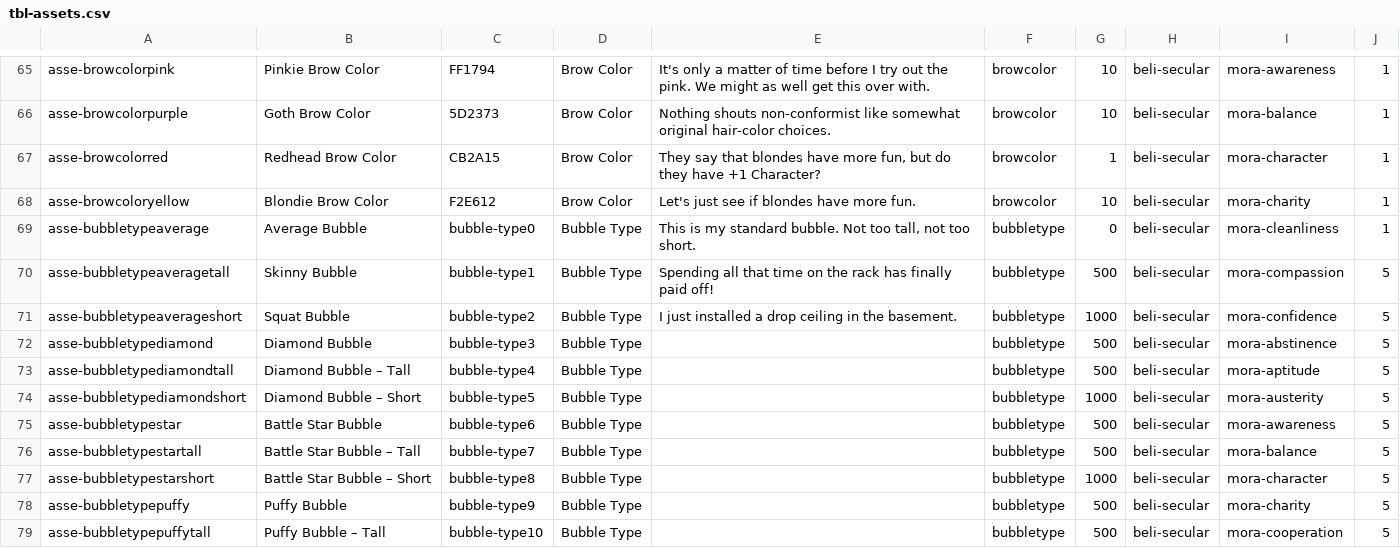
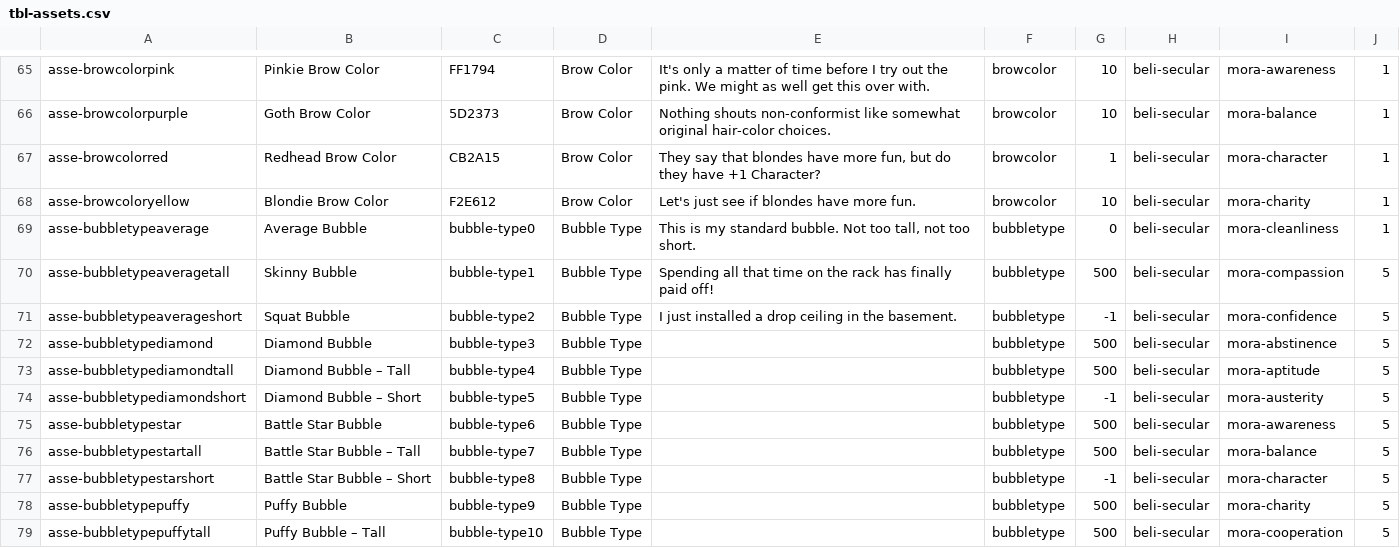
Before and after one commit to adamaxe/moralifeclientdata, a CSV file: Resources/tbl-assets.csv, drawn as a sheet; only a part is shown, gaps mark what is left out; the diff covers the shown part only.

```diff
--- a/Resources/tbl-assets.csv
+++ b/Resources/tbl-assets.csv
@@ -70,9 +70,9 @@
 "asse-bubbletypeaveragetall","Skinny Bubble","bubble-type1","Bubble Type","Spending all that time on the rack has finally paid off!","bubbletype",500,"beli-secular","mora-compassion",5
-"asse-bubbletypeaverageshort","Squat Bubble","bubble-type2","Bubble Type","I just installed a drop ceiling in the basement.","bubbletype",1000,"beli-secular","mora-confidence",5
+"asse-bubbletypeaverageshort","Squat Bubble","bubble-type2","Bubble Type","I just installed a drop ceiling in the basement.","bubbletype",-1,"beli-secular","mora-confidence",5
 "asse-bubbletypediamond","Diamond Bubble","bubble-type3","Bubble Type",,"bubbletype",500,"beli-secular","mora-abstinence",5
 "asse-bubbletypediamondtall","Diamond Bubble – Tall","bubble-type4","Bubble Type",,"bubbletype",500,"beli-secular","mora-aptitude",5
-"asse-bubbletypediamondshort","Diamond Bubble – Short","bubble-type5","Bubble Type",,"bubbletype",1000,"beli-secular","mora-austerity",5
+"asse-bubbletypediamondshort","Diamond Bubble – Short","bubble-type5","Bubble Type",,"bubbletype",-1,"beli-secular","mora-austerity",5
 "asse-bubbletypestar","Battle Star Bubble","bubble-type6","Bubble Type",,"bubbletype",500,"beli-secular","mora-awareness",5
 "asse-bubbletypestartall","Battle Star Bubble – Tall","bubble-type7","Bubble Type",,"bubbletype",500,"beli-secular","mora-balance",5
-"asse-bubbletypestarshort","Battle Star Bubble – Short","bubble-type8","Bubble Type",,"bubbletype",1000,"beli-secular","mora-character",5
+"asse-bubbletypestarshort","Battle Star Bubble – Short","bubble-type8","Bubble Type",,"bubbletype",-1,"beli-secular","mora-character",5
 "asse-bubbletypepuffy","Puffy Bubble","bubble-type9","Bubble Type",,"bubbletype",500,"beli-secular","mora-charity",5
```
Also changed, not shown: 32 edited cells elsewhere in this file, Resources/tbl-dilemmas.csv, Resources/tbl-morals.csv.
